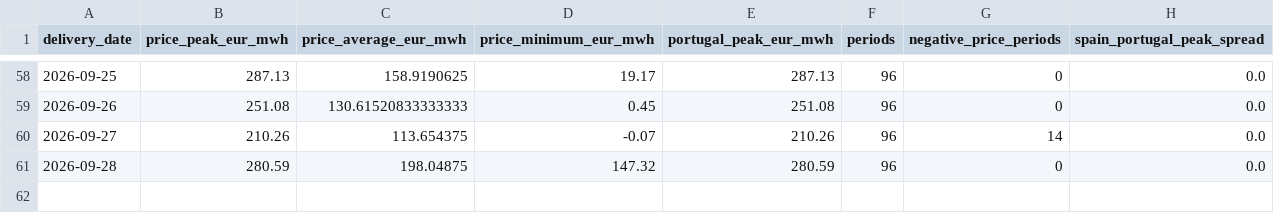
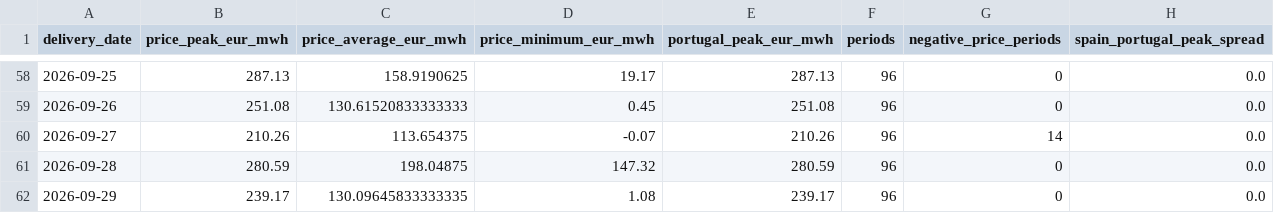
Before and after one commit to Evanssdas/Spain-Market-Platform, a CSV file: data/processed/prices_daily.csv, drawn as a sheet; only a part is shown, gaps mark what is left out; the diff names each change by its address in the sheet, - before the commit and + after, or states it on an @@ line.

```diff
--- a/data/processed/prices_daily.csv
+++ b/data/processed/prices_daily.csv
+row 62: 2026-09-29 | 239.17 | 130.09645833333335 | 1.08 | 239.17 | 96 | 0 | 0.0
```
Also changed, not shown: logs/forecast_log.csv, 4 other files.
